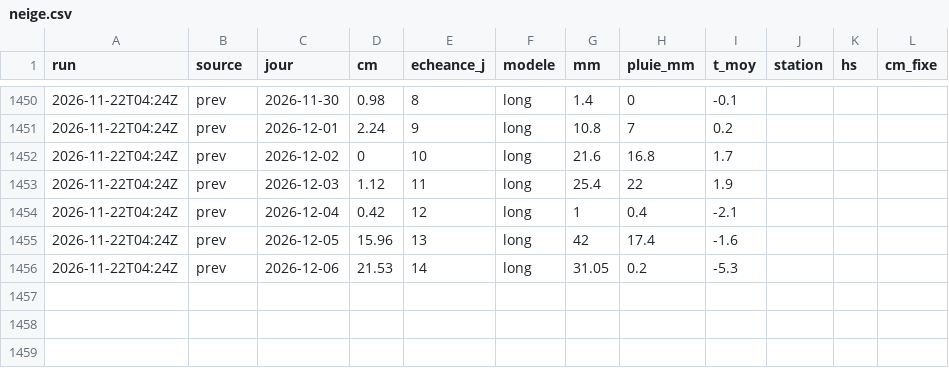
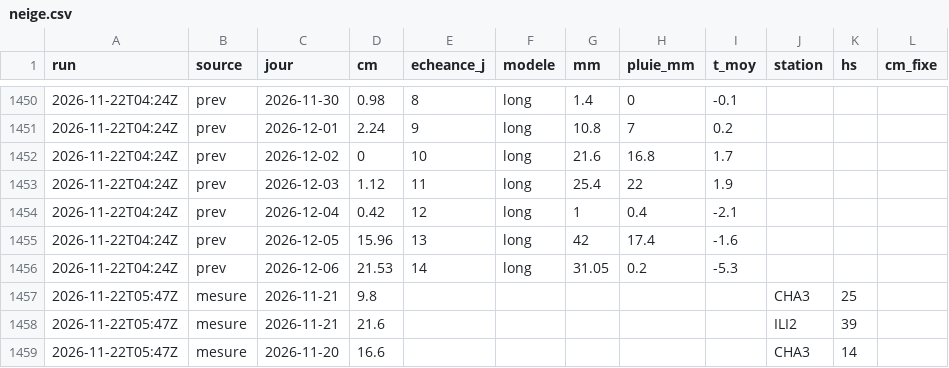
Before and after one commit to gregorysticher/meteo-alert, a CSV file: data/neige.csv, drawn as a sheet; only a part is shown, gaps mark what is left out.

Commit message:
chore: neige fraîche notifiée / journal neige [skip ci]

```diff
--- a/data/neige.csv
+++ b/data/neige.csv
@@ -1456 +1456,4 @@ run,source,jour,cm,echeance_j,modele,mm,pluie_mm,t_moy,station,hs,cm_fixe
 2026-11-22T04:24Z,prev,2026-12-06,21.53,14,long,31.05,0.2,-5.3,,,
+2026-11-22T05:47Z,mesure,2026-11-21,9.8,,,,,,CHA3,25,
+2026-11-22T05:47Z,mesure,2026-11-21,21.6,,,,,,ILI2,39,
+2026-11-22T05:47Z,mesure,2026-11-20,16.6,,,,,,CHA3,14,
```
Also changed, not shown: data/alertes-neige-qa.csv, data/neige-hs.csv.
